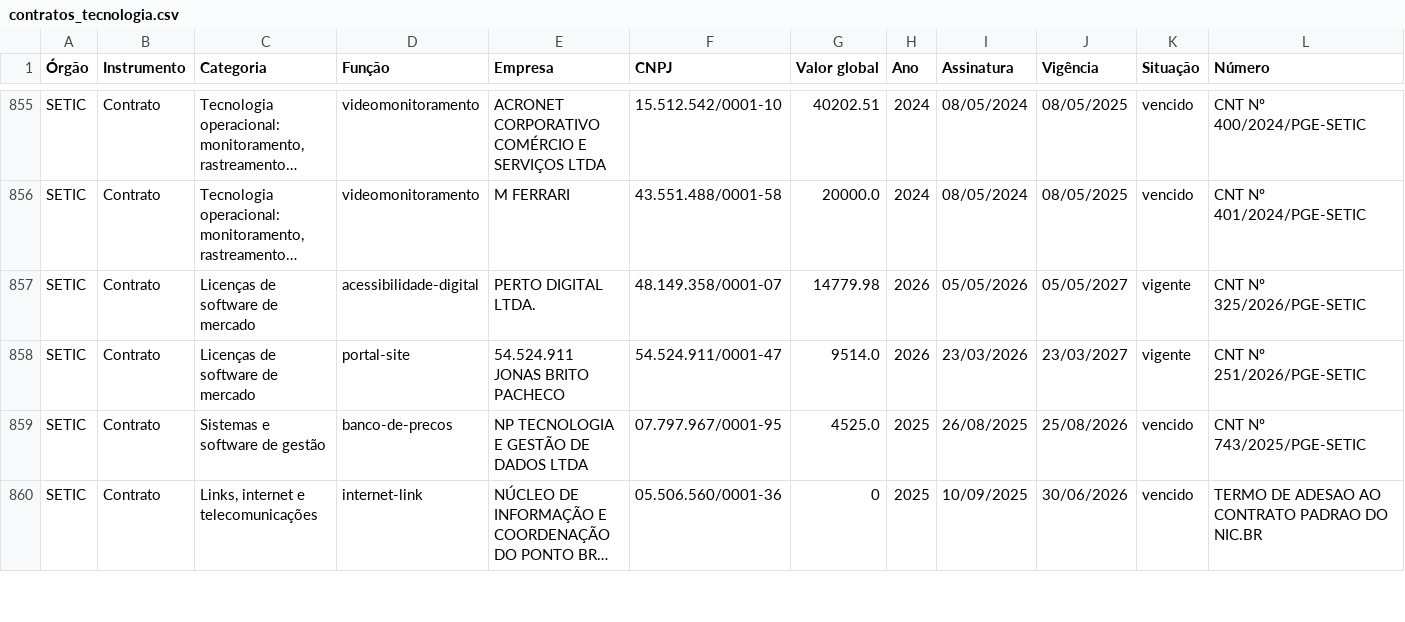
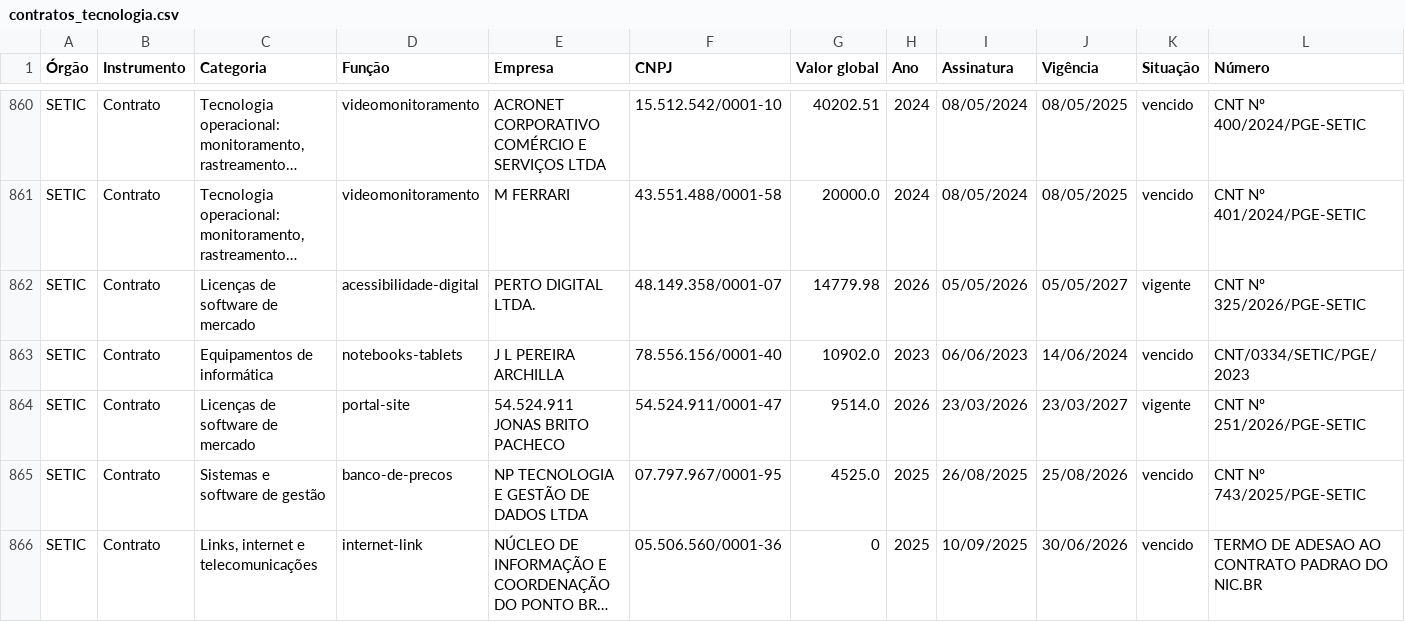
Before and after one commit to BilionBoy/rondonia-2027, a CSV file: tecnologia/contratos_tecnologia.csv, drawn as a sheet; only a part is shown, gaps mark what is left out; long unchanged cells end in …; rows hold the shown columns only; the diff covers the shown part only; the diff names each change by its address in the sheet, - before the commit and + after, or states it on an @@ line.

```diff
--- a/tecnologia/contratos_tecnologia.csv
+++ b/tecnologia/contratos_tecnologia.csv
+row 863: SETIC | Contrato | Equipamentos de informática | notebooks-tablets | J L PEREIRA ARCHILLA | 78.556.156/0001-40 | 10902.0 | 2023 | 06/06/2023 | 14/06/2024 | vencido | CNT/0334/SETIC/PGE/2023
```
Also changed, not shown: 5 added rows elsewhere in this file, 39 other files.
